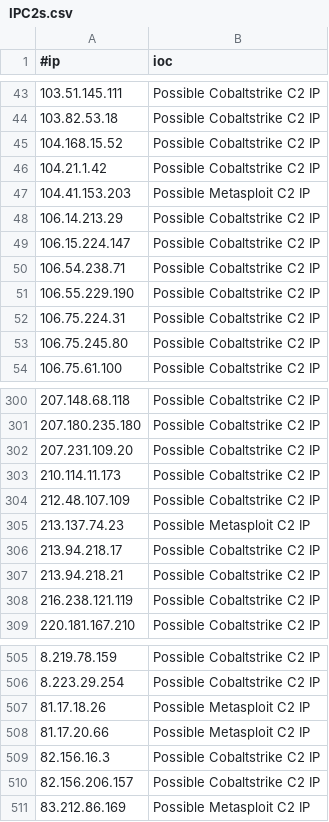
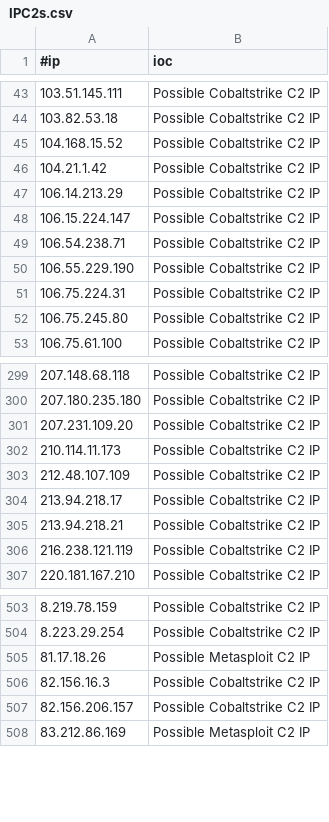
Before and after one commit to Xavier001/IOCs, a CSV file: IPC2s.csv, drawn as a sheet; only a part is shown, gaps mark what is left out; the diff names each change by its address in the sheet, - before the commit and + after, or states it on an @@ line.

```diff
--- a/IPC2s.csv
+++ b/IPC2s.csv
-row 47: 104.41.153.203 | Possible Metasploit C2 IP
-row 305: 213.137.74.23 | Possible Metasploit C2 IP
-row 508: 81.17.20.66 | Possible Metasploit C2 IP
```
Also changed, not shown: 3 other files.
